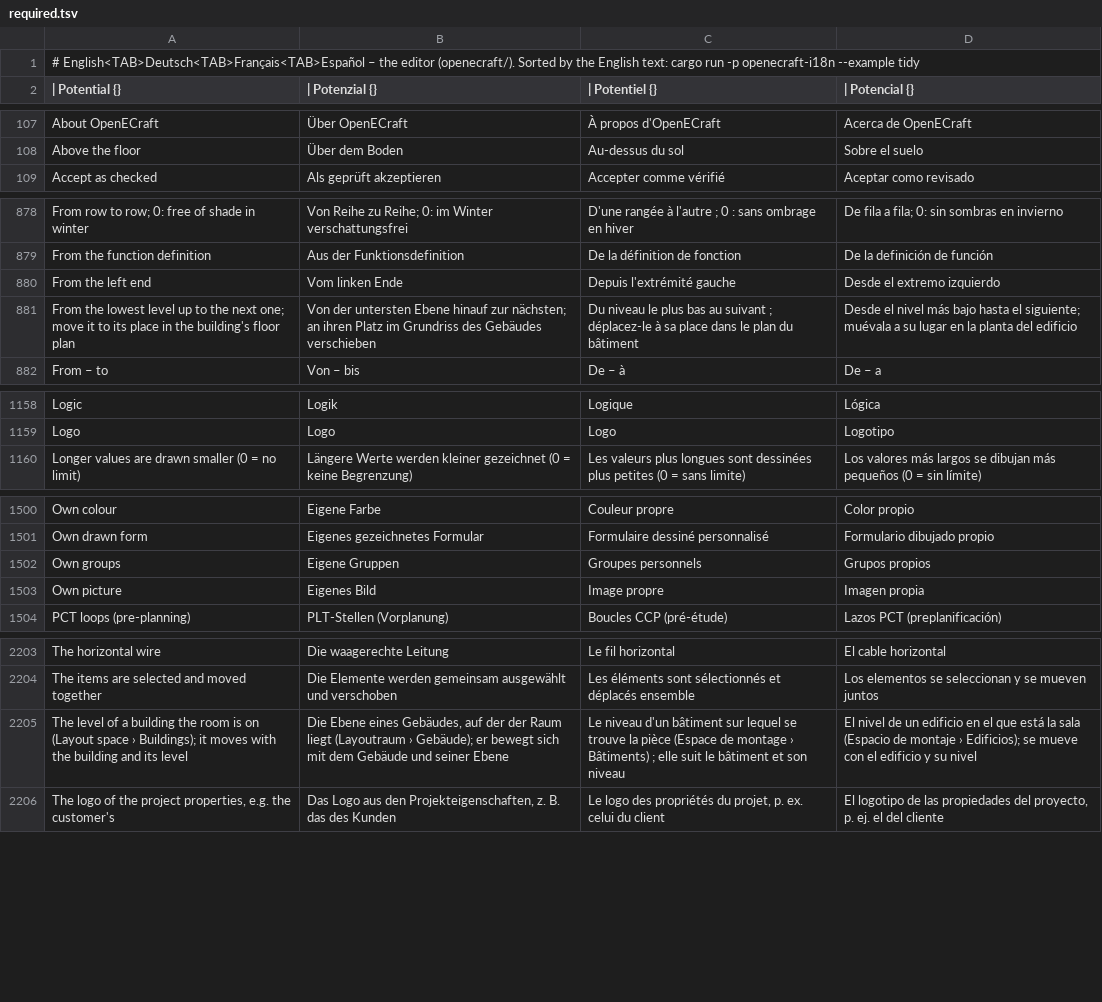
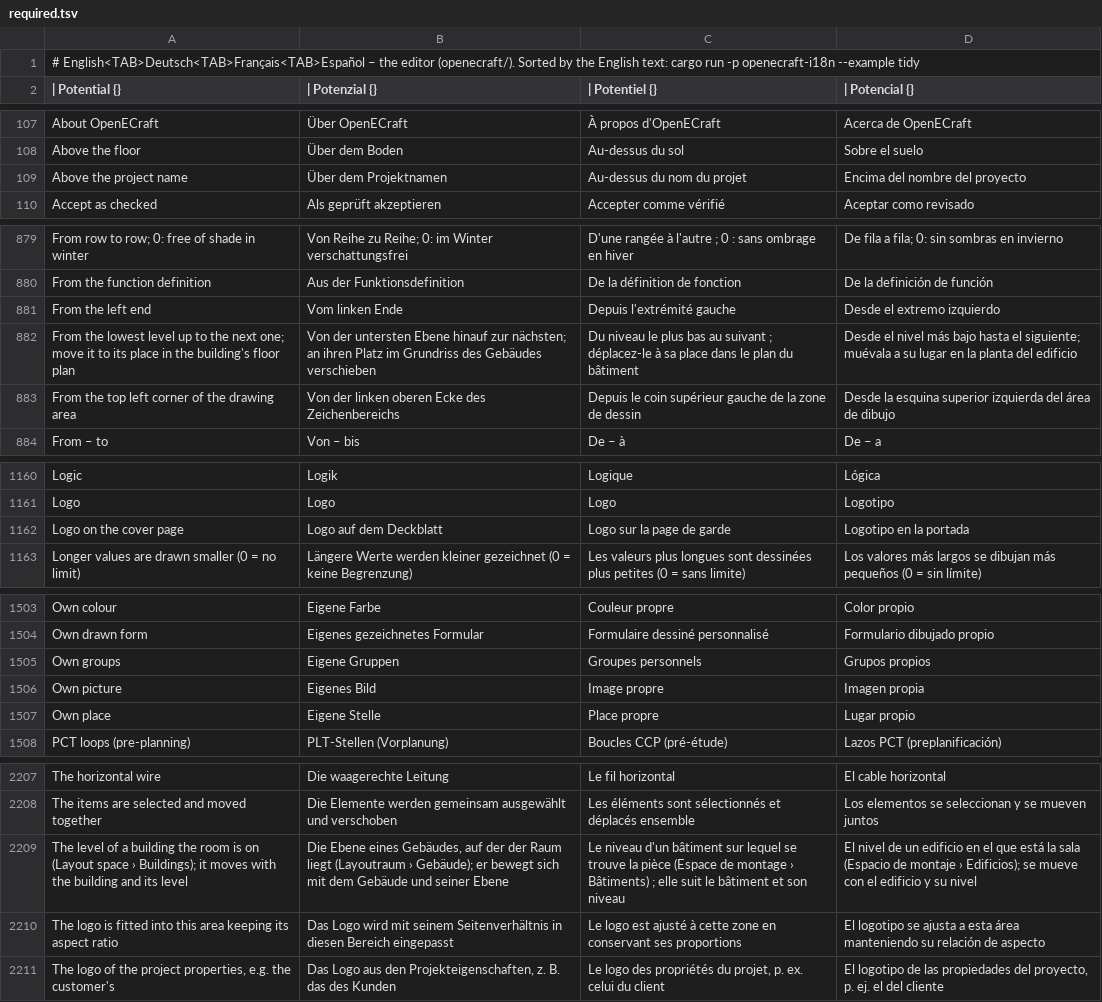
Before and after one commit to nilres/OpenECraft, a TSV file: crates/openecraft-i18n/src/catalog/editor/required.tsv, drawn as a sheet; only a part is shown, gaps mark what is left out; the diff names each change by its address in the sheet, - before the commit and + after, or states it on an @@ line.

```diff
--- a/crates/openecraft-i18n/src/catalog/editor/required.tsv
+++ b/crates/openecraft-i18n/src/catalog/editor/required.tsv
+row 109: Above the project name | Über dem Projektnamen | Au-dessus du nom du projet | Encima del nombre del proyecto
+row 883: From the top left corner of the drawing area | Von der linken oberen Ecke des Zeichenbereichs | Depuis le coin supérieur gauche de la zone de dessin | Desde la esquina superior izquierda del área de dibujo
+row 1162: Logo on the cover page | Logo auf dem Deckblatt | Logo sur la page de garde | Logotipo en la portada
+row 1507: Own place | Eigene Stelle | Place propre | Lugar propio
+row 2210: The logo is fitted into this area keeping its aspect ratio | Das Logo wird mit seinem Seitenverhältnis in diesen Bereich eingepasst | Le logo est ajusté à cette zone en conservant ses proportions | El logotipo se ajusta a esta área manteniendo su relación de aspecto
```
Also changed, not shown: crates/openecraft-i18n/src/catalog/plugins/fi.tsv, crates/openecraft-i18n/src/catalog/plugins/ko.tsv, 40 other files.
